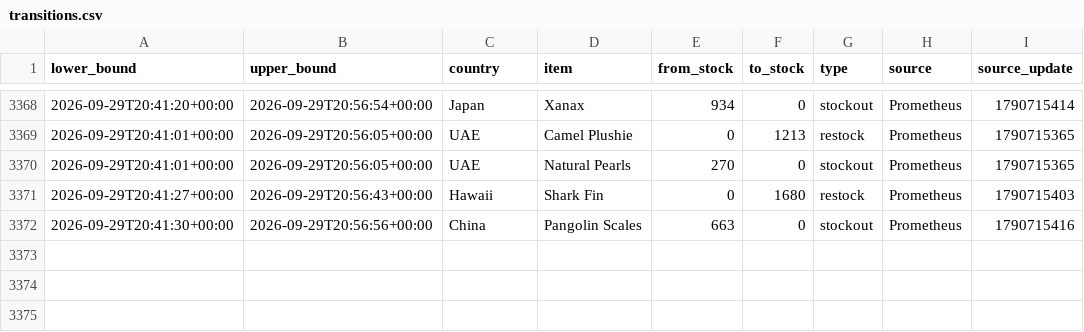
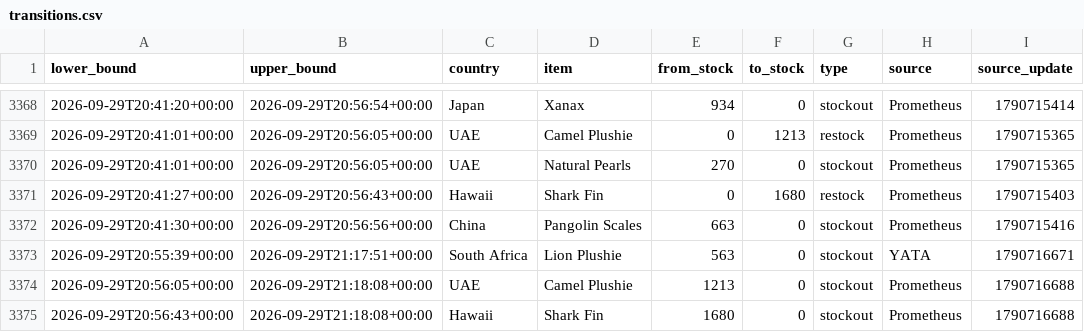
Before and after one commit to hansrsrian/Hans-data-collector, a CSV file: data/transitions.csv, drawn as a sheet; only a part is shown, gaps mark what is left out; the diff names each change by its address in the sheet, - before the commit and + after, or states it on an @@ line.

Commit message:
Data measurement

```diff
--- a/data/transitions.csv
+++ b/data/transitions.csv
+row 3373: 2026-09-29T20:55:39+00:00 | 2026-09-29T21:17:51+00:00 | South Africa | Lion Plushie | 563 | 0 | stockout | YATA | 1790716671
+row 3374: 2026-09-29T20:56:05+00:00 | 2026-09-29T21:18:08+00:00 | UAE | Camel Plushie | 1213 | 0 | stockout | Prometheus | 1790716688
+row 3375: 2026-09-29T20:56:43+00:00 | 2026-09-29T21:18:08+00:00 | Hawaii | Shark Fin | 1680 | 0 | stockout | Prometheus | 1790716688
```
Also changed, not shown: data/source_health.csv, 4 other files.
